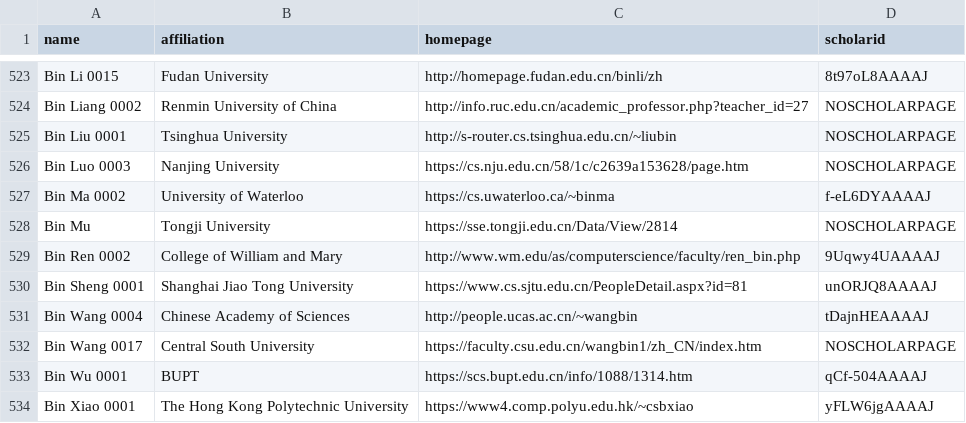
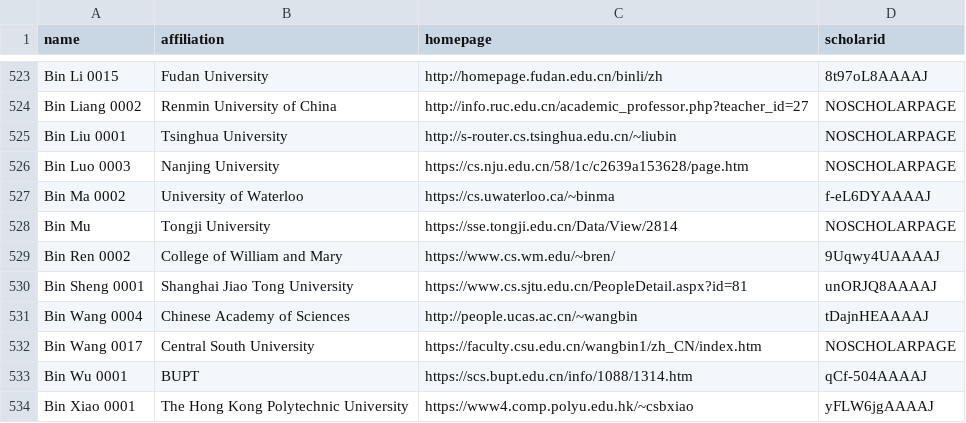
Before and after one commit to Jarviswang94/CSrankings, a CSV file: csrankings-b.csv, drawn as a sheet; only a part is shown, gaps mark what is left out.

Commit message:
Update the invalid homepage for Bin Ren from William and Mary

```diff
--- a/csrankings-b.csv
+++ b/csrankings-b.csv
@@ -528,3 +528,3 @@ Bin Ma 0002,University of Waterloo,https://cs.uwaterloo.ca/~binma,f-eL6DYAAAAJ
 Bin Mu,Tongji University,https://sse.tongji.edu.cn/Data/View/2814,NOSCHOLARPAGE
-Bin Ren 0002,College of William and Mary,http://www.wm.edu/as/computerscience/faculty/ren_bin.php,9Uqwy4UAAAAJ
+Bin Ren 0002,College of William and Mary,https://www.cs.wm.edu/~bren/,9Uqwy4UAAAAJ
 Bin Sheng 0001,Shanghai Jiao Tong University,https://www.cs.sjtu.edu.cn/PeopleDetail.aspx?id=81,unORJQ8AAAAJ
```
